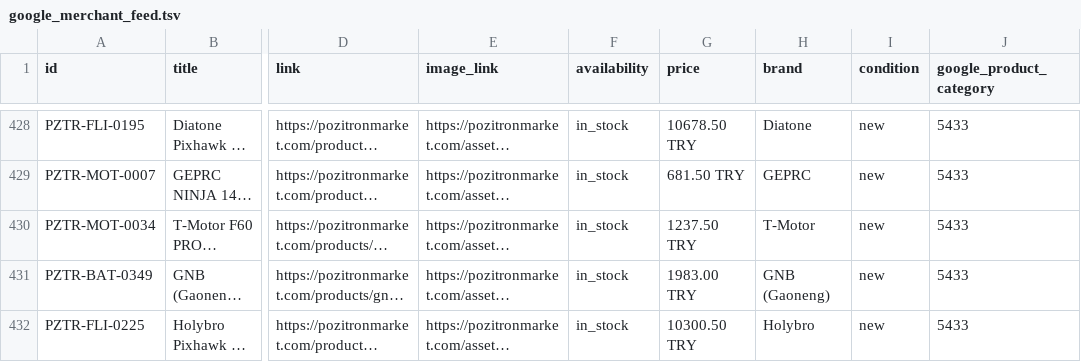
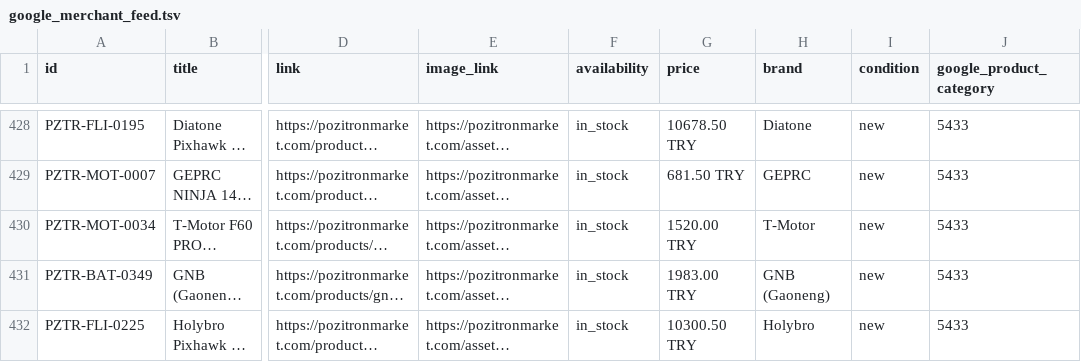
Before and after one commit to thepeakiscold/pozitron-market, a TSV file: data/google_merchant_feed.tsv, drawn as a sheet; only a part is shown, gaps mark what is left out; long unchanged cells end in …; the diff names each change by its address in the sheet, - before the commit and + after, or states it on an @@ line.

Commit message:
fix(admin): make header USD rate clickable, auto-sync product prices on rate update, and fix cache persistence

```diff
--- a/data/google_merchant_feed.tsv
+++ b/data/google_merchant_feed.tsv
-G430 (price): 1237.50 TRY
+G430 (price): 1520.00 TRY
```
Also changed, not shown: google_merchant_feed.tsv, 9 other files.
